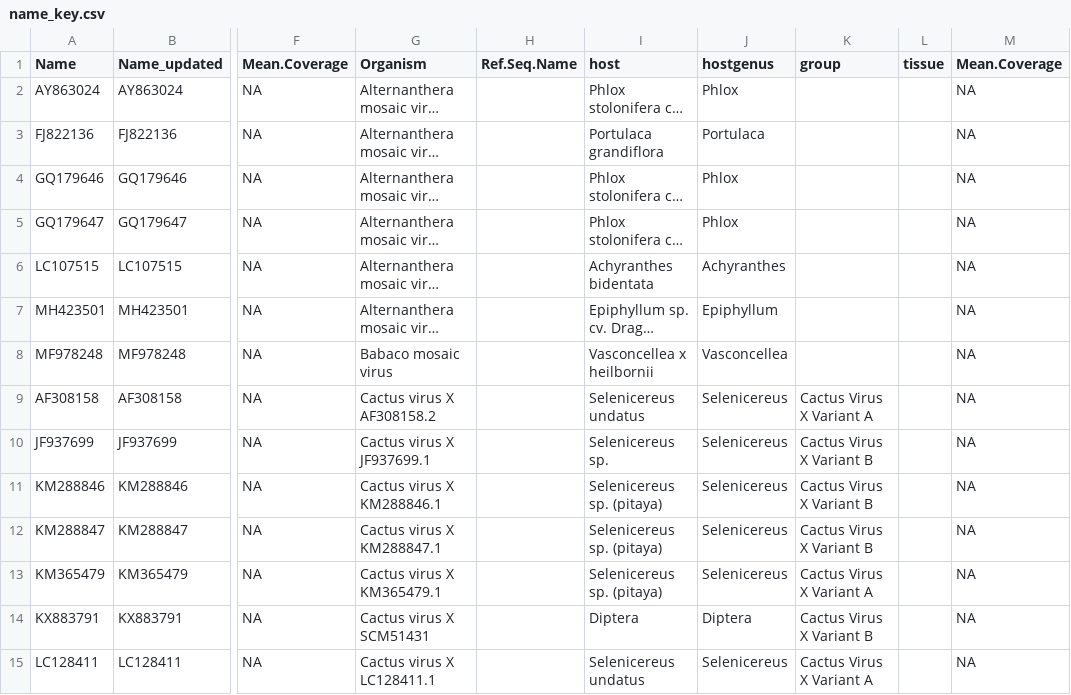
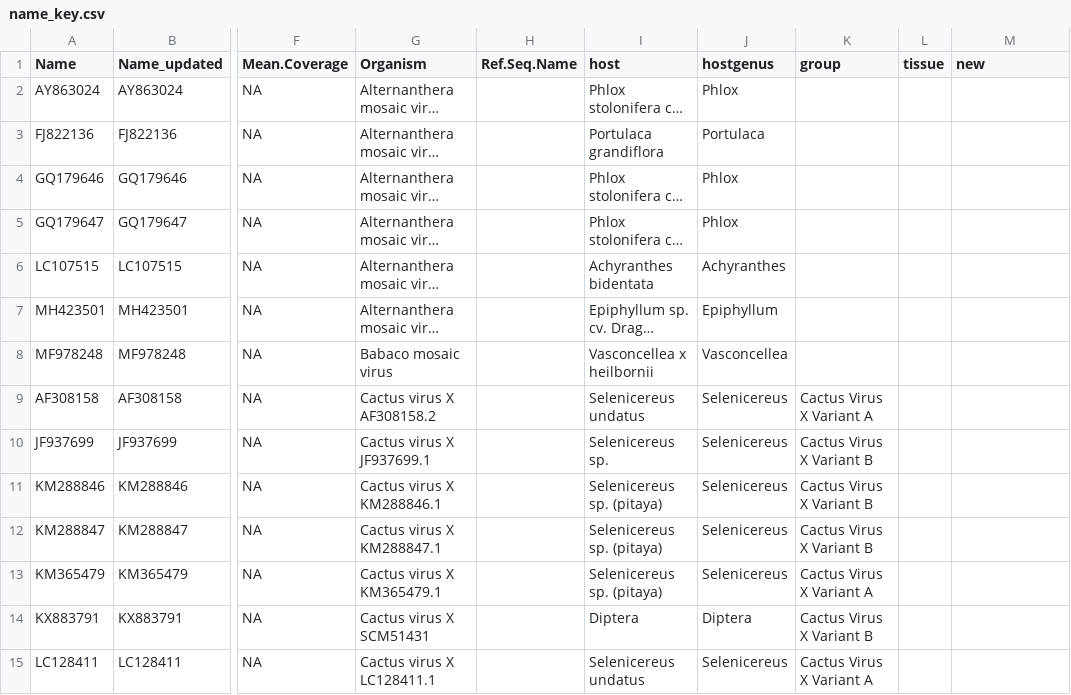
Before and after one commit to alexatyszka/cactusvirusx, a CSV file: data/name_key.csv, drawn as a sheet; only a part is shown, gaps mark what is left out; long unchanged cells end in …; the diff covers the shown part only; the diff names each change by its address in the sheet, - before the commit and + after, or states it on an @@ line.

Commit message:
New tables/stats folder, updated bootstrap trees.
Tables/stats folder includes relevant tables and files from cacti-rsi project and collated data from ncbi search. Bootstrap trees now available (again). Recalculated dist.dna as an alternative to SDT and less effective percentage metrics.

```diff
--- a/data/name_key.csv
+++ b/data/name_key.csv
-M1: Mean.Coverage
+M1: new
-M2:M15 (new): NA
+M2:M15 (new): (empty)
```
Also changed, not shown: 20 removed rows and 99 edited cells elsewhere in this file, 34 other files.
